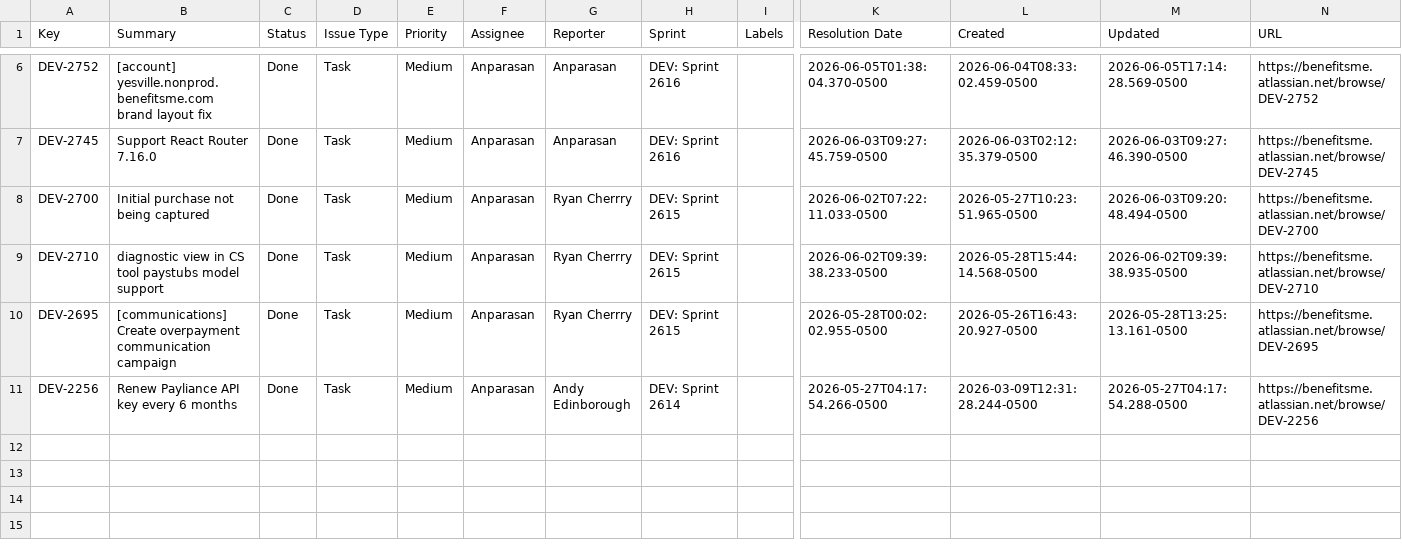
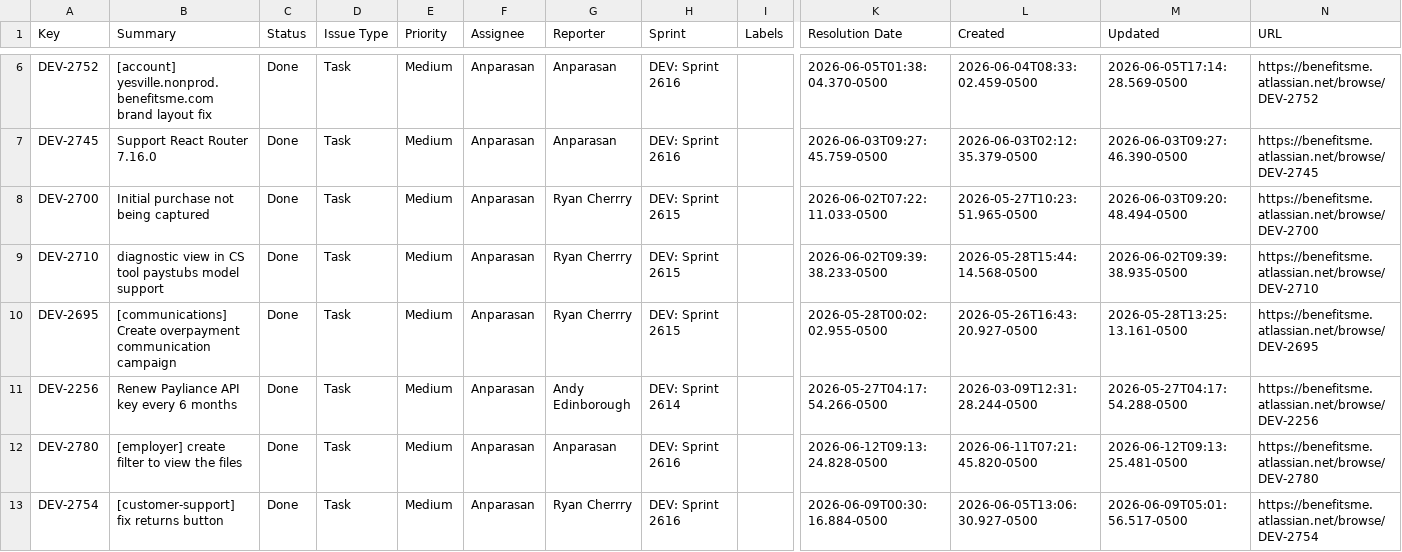
Before and after one commit to Anparasan3/TicketSync, a CSV file: tickets.csv, drawn as a sheet; only a part is shown, gaps mark what is left out; rows hold the shown columns only; the diff names each change by its address in the sheet, - before the commit and + after, or states it on an @@ line.

```diff
--- a/tickets.csv
+++ b/tickets.csv
+row 12: DEV-2780 | [employer] create filter to view the files | Done | Task | Medium | Anparasan | Anparasan | DEV: Sprint 2616 |  | 2026-06-12T09:13:24.828-0500 | 2026-06-11T07:21:45.820-0500 | 2026-06-12T09:13:25.481-0500 | https://benefitsme.atlassian.net/browse/DEV-2780
+row 13: DEV-2754 | [customer-support] fix returns button | Done | Task | Medium | Anparasan | Ryan Cherrry | DEV: Sprint 2616 |  | 2026-06-09T00:30:16.884-0500 | 2026-06-05T13:06:30.927-0500 | 2026-06-09T05:01:56.517-0500 | https://benefitsme.atlassian.net/browse/DEV-2754
```
Also changed, not shown: 2 other files.
